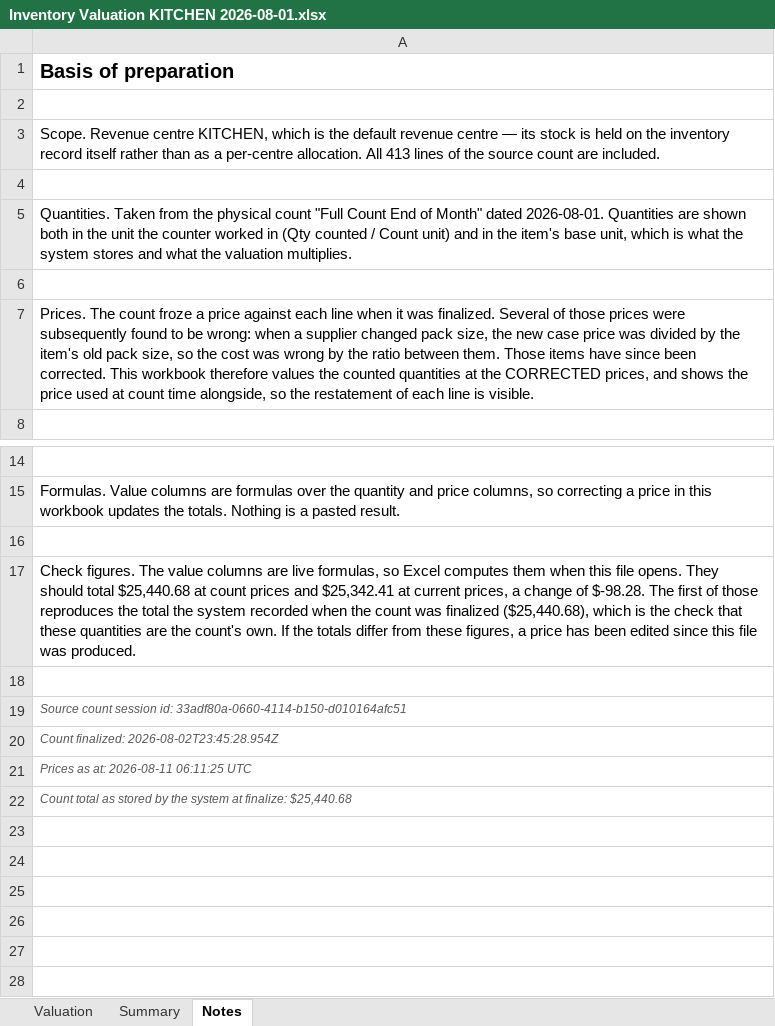
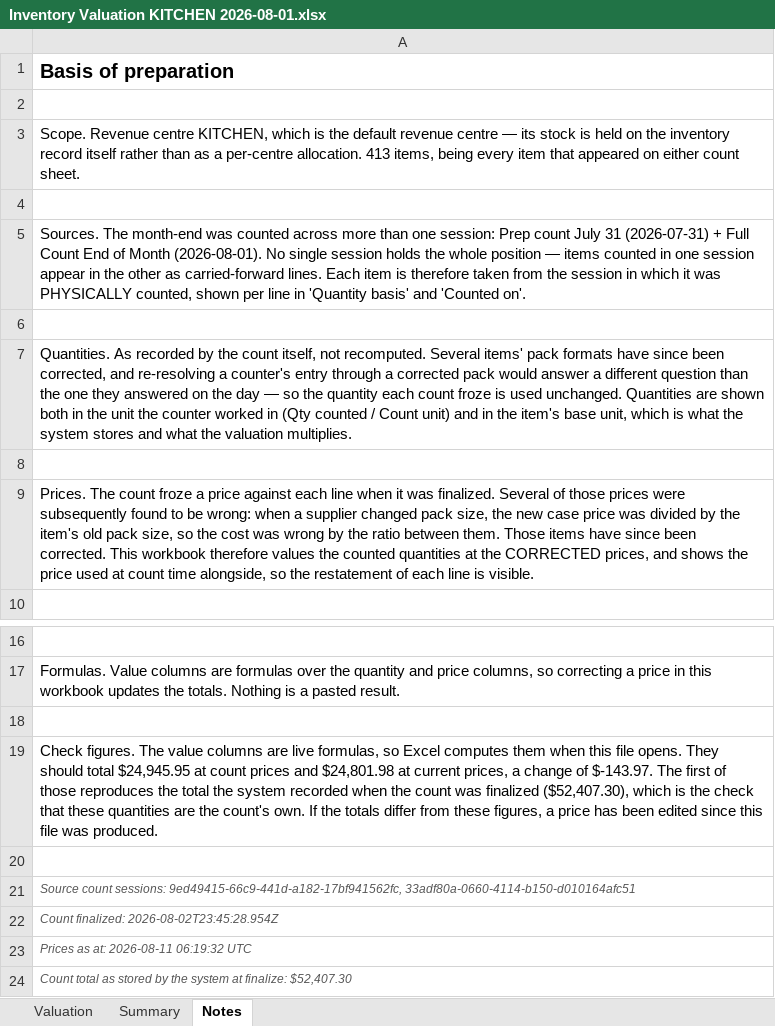
Before and after one commit to Joshua3793/restaurantos, an Excel workbook: docs/audits/Inventory Valuation KITCHEN 2026-08-01.xlsx, sheet Notes, drawn as a sheet; only a part is shown, gaps mark what is left out; values as stored, in another font and other column widths than the file's, no borders; addresses are those after the commit; the diff names each change by its address in the sheet, - before the commit and + after, or states it on an @@ line.

```diff
--- a/docs/audits/Inventory Valuation KITCHEN 2026-08-01.xlsx (sheet Notes)
+++ b/docs/audits/Inventory Valuation KITCHEN 2026-08-01.xlsx (sheet Notes)
-A3: …per-centre allocation. All 413 lines of the source count are included.
+A3: …per-centre allocation. 413 items, being every item that appeared on either count sheet.
-A5: Quantities. Taken from the physical count "Full Count End of Month" dated 2026-08-01. Quantities are shown both in the unit the counter worked in (Qty counted / Count unit) and in the item's base unit, which is what the system stores and what the valuation multiplies.
+A5: Sources. The month-end was counted across more than one session: Prep count July 31 (2026-07-31) + Full Count End of Month (2026-08-01). No single session holds the whole position — items counted in one session appear in the other as carried-forward lines. Each item is therefore taken from the session in which it was PHYSICALLY counted, shown per line in 'Quantity basis' and 'Counted on'.
+row 6: (empty)
+row 7: Quantities. As recorded by the count itself, not recomputed. Several items' pack formats have since been corrected, and re-resolving a counter's entry through a corrected pack would answer a different question than the one they answered on the day — so the quantity each count froze is used unchanged. Quantities are shown both in the unit the counter worked in (Qty counted / Count unit) and in the item's base unit, which is what the system stores and what the valuation multiplies.
-A19: …should total $25,440.68 at count prices and $25,342.41 at current prices, a change of $-98.28. The first of those reproduces the total the system recorded when the count was finalized ($25,440.68), which is…
+A19: …should total $24,945.95 at count prices and $24,801.98 at current prices, a change of $-143.97. The first of those reproduces the total the system recorded when the count was finalized ($52,407.30), which is…
-A21: Source count session id: 33adf80a-0660-4114-b150-d010164afc51
+A21: Source count sessions: 9ed49415-66c9-441d-a182-17bf941562fc, 33adf80a-0660-4114-b150-d010164afc51
-A23: Prices as at: 2026-08-11 06:11:25 UTC
+A23: Prices as at: 2026-08-11 06:19:32 UTC
-A24: …at finalize: $25,440.68
+A24: …at finalize: $52,407.30
```
Also changed, not shown: sheet Valuation, sheet Summary, 2 other files.
